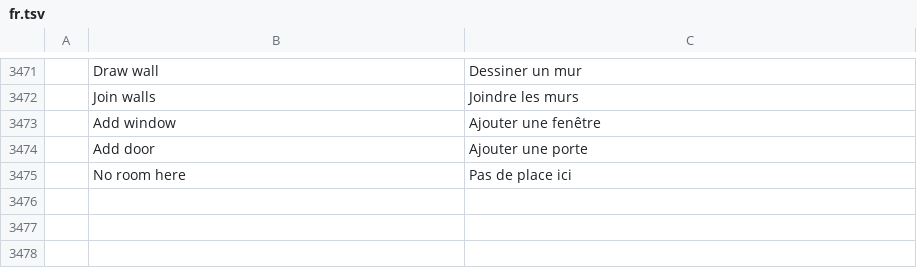
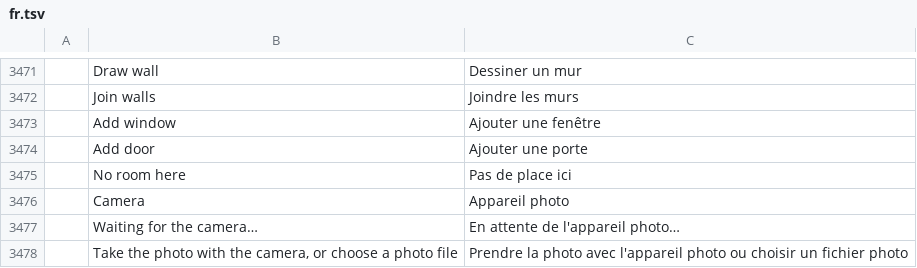
Before and after one commit to Azurehawke/pdfcraft, a TSV file: crates/ui-egui/src/i18n/fr.tsv, drawn as a sheet; only a part is shown, gaps mark what is left out; the diff names each change by its address in the sheet, - before the commit and + after, or states it on an @@ line.

```diff
--- a/crates/ui-egui/src/i18n/fr.tsv
+++ b/crates/ui-egui/src/i18n/fr.tsv
+row 3476:  | Camera | Appareil photo
+row 3477:  | Waiting for the camera… | En attente de l'appareil photo…
+row 3478:  | Take the photo with the camera, or choose a photo file | Prendre la photo avec l'appareil photo ou choisir un fichier photo
```
Also changed, not shown: crates/ui-egui/src/i18n/ar.tsv, crates/ui-egui/src/i18n/bg.tsv, 14 other files.
